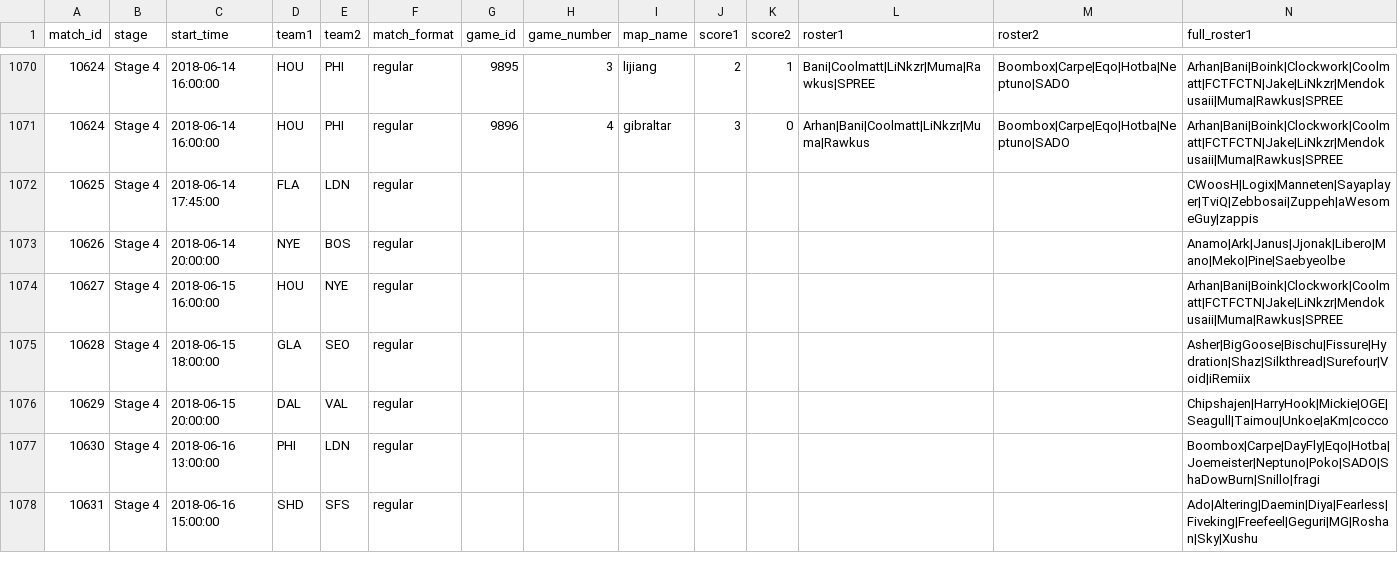
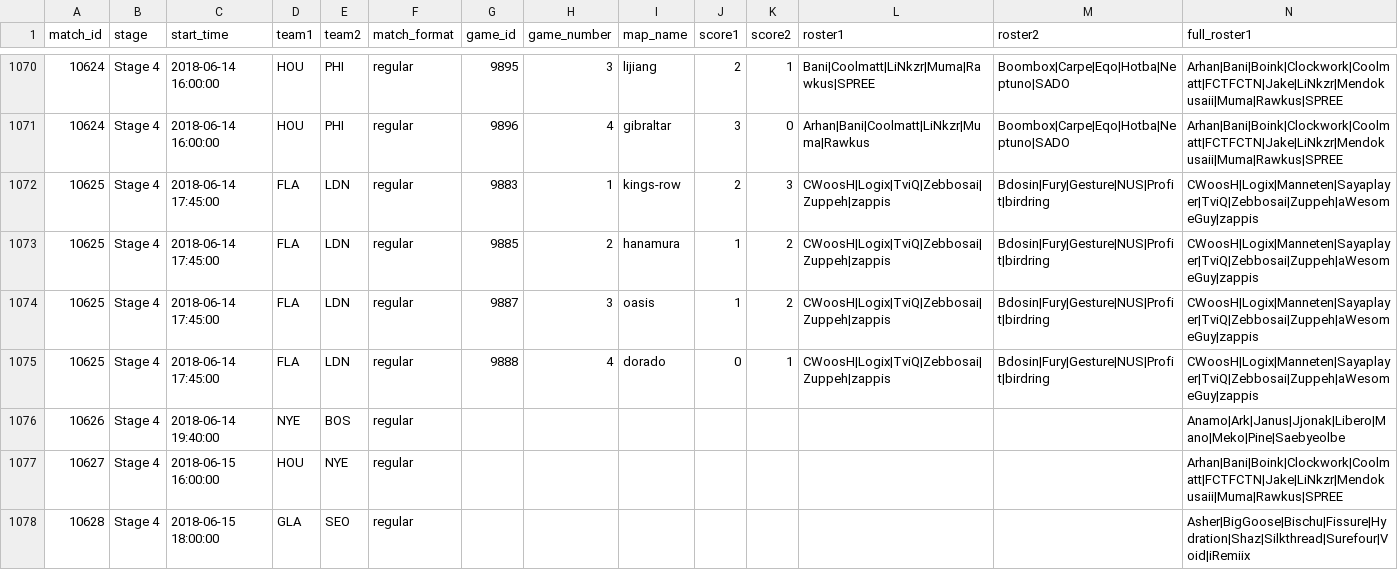
Before and after one commit to ClumsyLee/owl-sr, a CSV file: games.csv, drawn as a sheet; only a part is shown, gaps mark what is left out; the shorter side is filled out with more unchanged rows; addresses are those after the commit; rows hold the shown columns only; the diff names each change by its address in the sheet, - before the commit and + after, or states it on an @@ line.

Commit message:
Update data.

```diff
--- a/games.csv
+++ b/games.csv
-G1072 (game_id): (empty)
+G1072 (game_id): 9883
-H1072 (game_number): (empty)
+H1072 (game_number): 1
-I1072 (map_name): (empty)
+I1072 (map_name): kings-row
-J1072 (score1): (empty)
+J1072 (score1): 2
-K1072 (score2): (empty)
+K1072 (score2): 3
-L1072 (roster1): (empty)
+L1072 (roster1): CWoosH|Logix|TviQ|Zebbosai|Zuppeh|zappis
-M1072 (roster2): (empty)
+M1072 (roster2): Bdosin|Fury|Gesture|NUS|Profit|birdring
+row 1073: 10625 | Stage 4 | 2018-06-14 17:45:00 | FLA | LDN | regular | 9885 | 2 | hanamura | 1 | 2 | CWoosH|Logix|TviQ|Zebbosai|Zuppeh|zappis | Bdosin|Fury|Gesture|NUS|Profit|birdring | CWoosH|Logix|Manneten|Sayaplayer|TviQ|Zebbosai|Zuppeh|aWesomeGuy|zappis
+row 1074: 10625 | Stage 4 | 2018-06-14 17:45:00 | FLA | LDN | regular | 9887 | 3 | oasis | 1 | 2 | CWoosH|Logix|TviQ|Zebbosai|Zuppeh|zappis | Bdosin|Fury|Gesture|NUS|Profit|birdring | CWoosH|Logix|Manneten|Sayaplayer|TviQ|Zebbosai|Zuppeh|aWesomeGuy|zappis
+row 1075: 10625 | Stage 4 | 2018-06-14 17:45:00 | FLA | LDN | regular | 9888 | 4 | dorado | 0 | 1 | CWoosH|Logix|TviQ|Zebbosai|Zuppeh|zappis | Bdosin|Fury|Gesture|NUS|Profit|birdring | CWoosH|Logix|Manneten|Sayaplayer|TviQ|Zebbosai|Zuppeh|aWesomeGuy|zappis
-C1076 (start_time): 2018-06-14 20:00:00
+C1076 (start_time): 2018-06-14 19:40:00
```
Also changed, not shown: ratings.csv, 6 other files.
